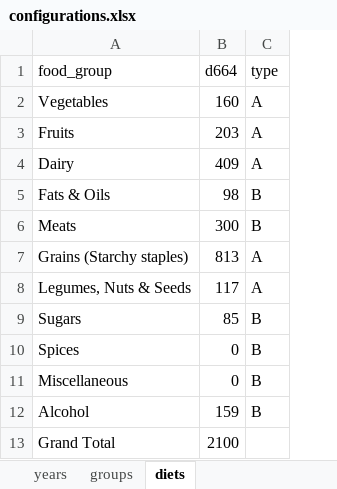
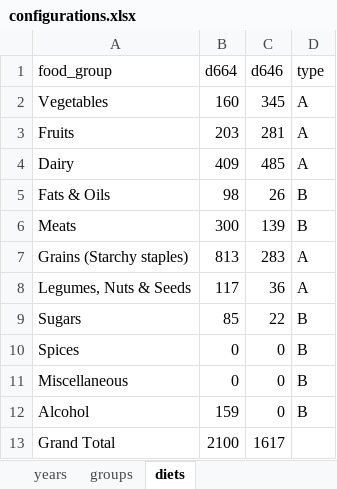
Before and after one commit to CIAT-DAPA/ideal_diet, an Excel workbook: src/inputs/configurations.xlsx, sheet diets, drawn as a sheet; values as stored, in another font and other column widths than the file's, no borders; the diff names each change by its address in the sheet, - before the commit and + after, or states it on an @@ line.

```diff
--- a/src/inputs/configurations.xlsx (sheet diets)
+++ b/src/inputs/configurations.xlsx (sheet diets)
+column C (d646), rows 2-13: 345 | 281 | 485 | 26 | 139 | 283 | 36 | 22 | 0 | 0 | 0 | 1617
```
Also changed, not shown: src/outputs/countries_indicators.xlsx, src/outputs/countries_table_correlation.xlsx, 22 other files.
